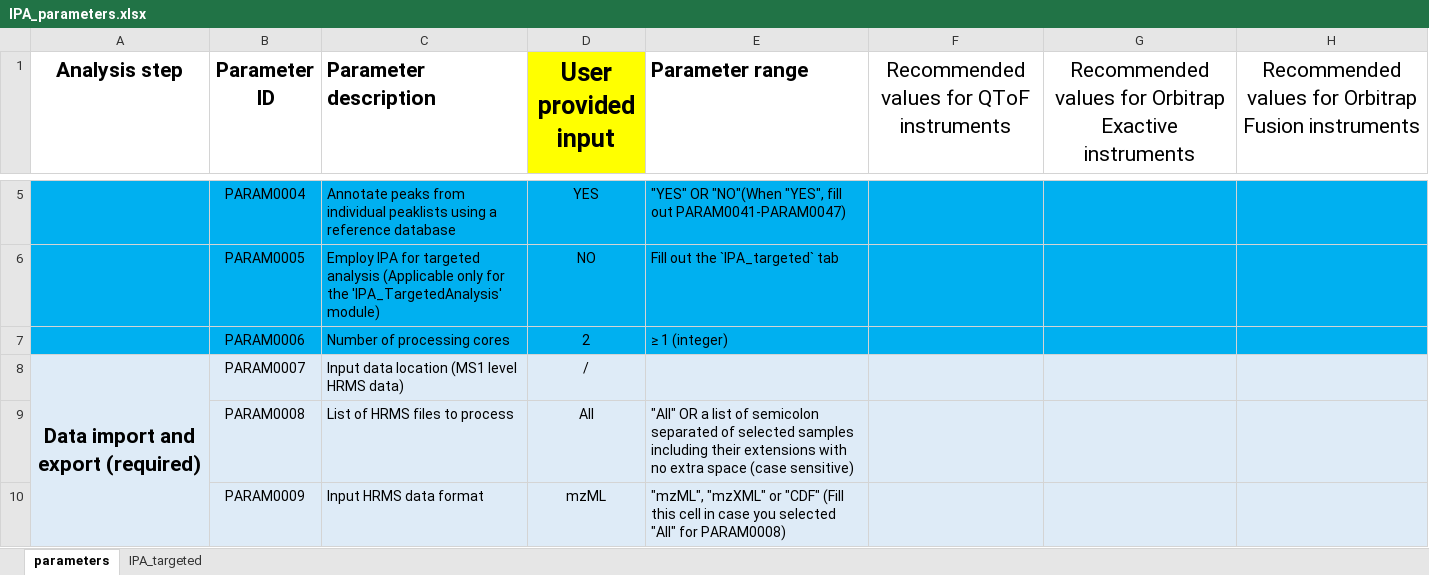
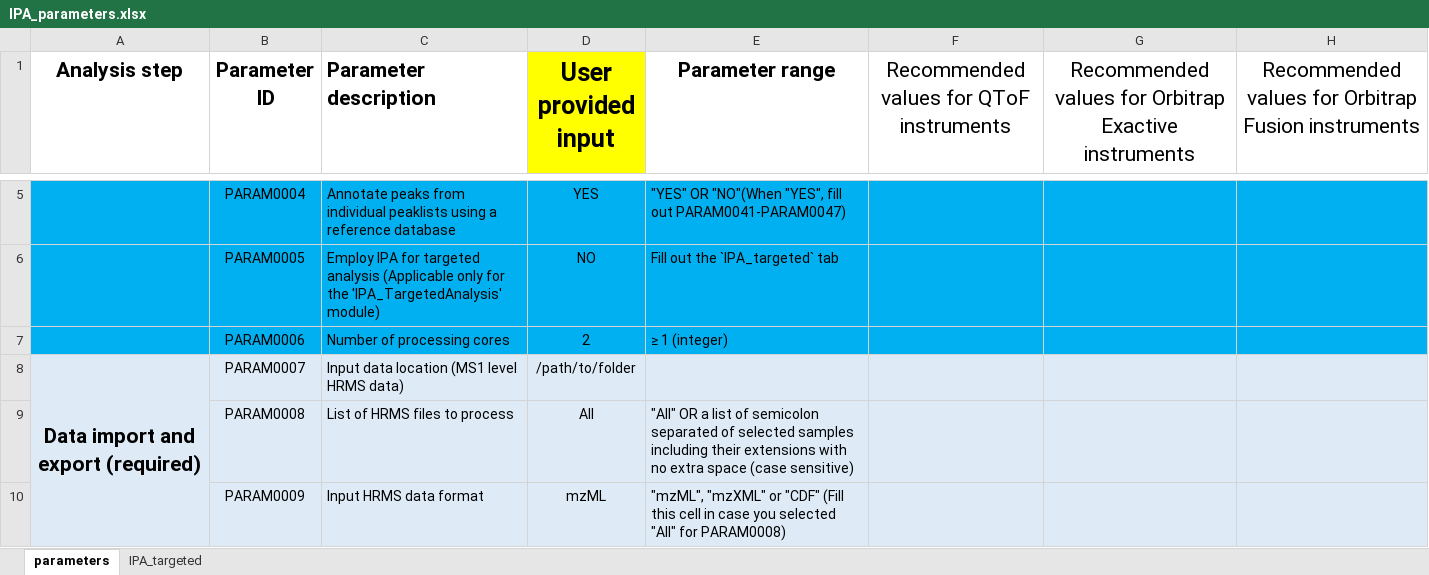
Before and after one commit to cran/IDSL.IPA, an Excel workbook: inst/extdata/IPA_parameters.xlsx, sheet parameters, drawn as a sheet; only a part is shown, gaps mark what is left out; values as stored, in another font and other column widths than the file's, no borders; the diff covers the shown part only; the diff names each change by its address in the sheet, - before the commit and + after, or states it on an @@ line.

```diff
--- a/inst/extdata/IPA_parameters.xlsx (sheet parameters)
+++ b/inst/extdata/IPA_parameters.xlsx (sheet parameters)
-E1 alignment: left
+E1 alignment: center
-D8 (User provided input): /
+D8 (User provided input): /path/to/folder
```
Also changed, not shown: 9 edited cells elsewhere in this sheet, sheet IPA_targeted, formulas that keep their value, 18 other files.
